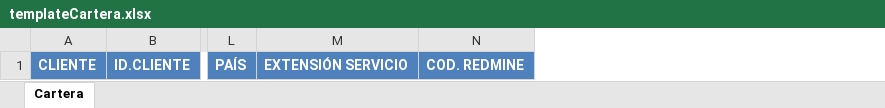
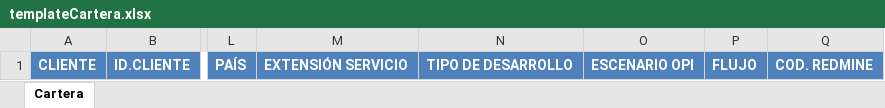
Before and after one commit to TipplerPhysics/gcs-areacliente, an Excel workbook: GCS/war/datadocs/templateCartera.xlsx, sheet Cartera, drawn as a sheet; only a part is shown, gaps mark what is left out; values as stored, in another font and other column widths than the file's, no borders; the diff names each change by its address in the sheet, - before the commit and + after, or states it on an @@ line.

```diff
--- a/GCS/war/datadocs/templateCartera.xlsx (sheet Cartera)
+++ b/GCS/war/datadocs/templateCartera.xlsx (sheet Cartera)
+column N, row 1: TIPO DE DESARROLLO
+column O, row 1: ESCENARIO OPI
+column P, row 1: FLUJO
```
Also changed, not shown: GCS/war/datadocs/templateCarteraAntig.xlsx, 18 other files.
